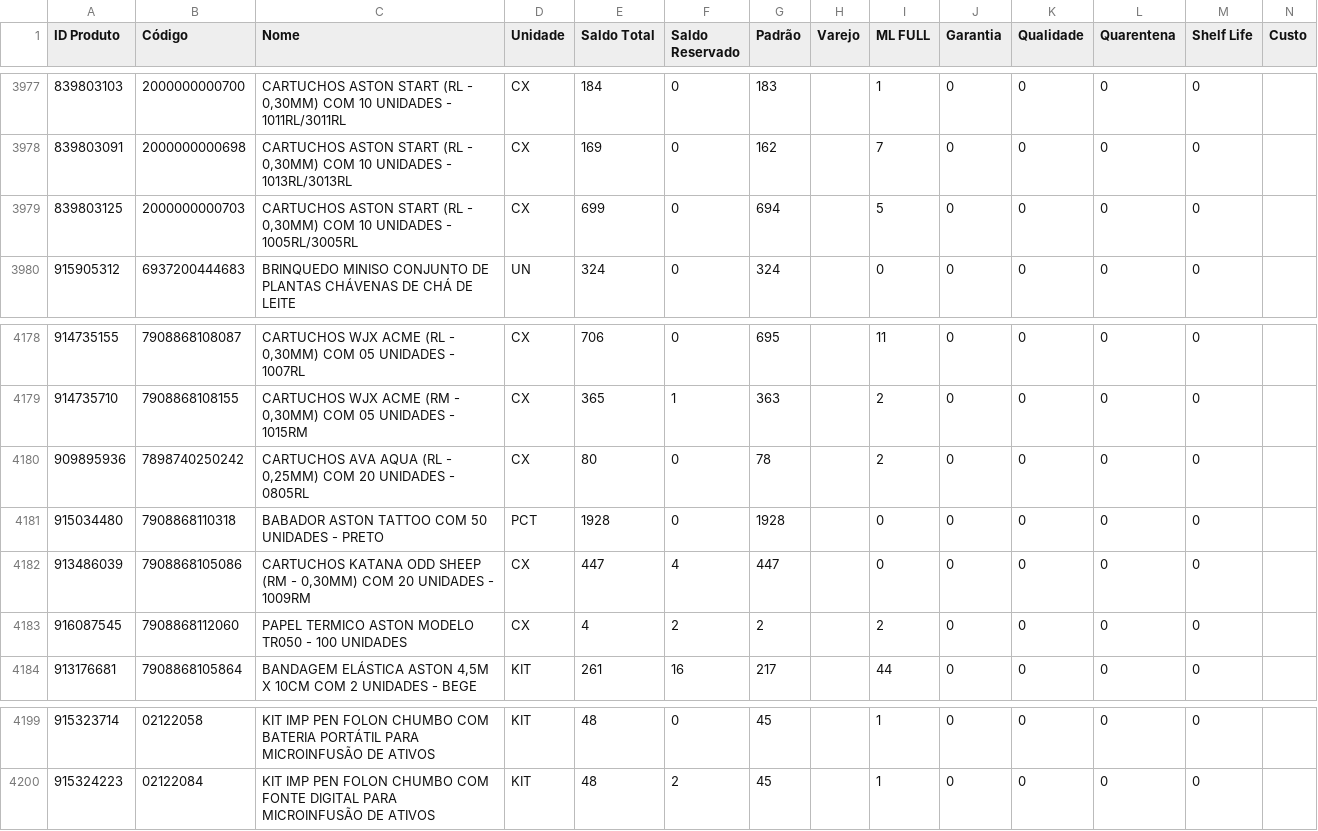
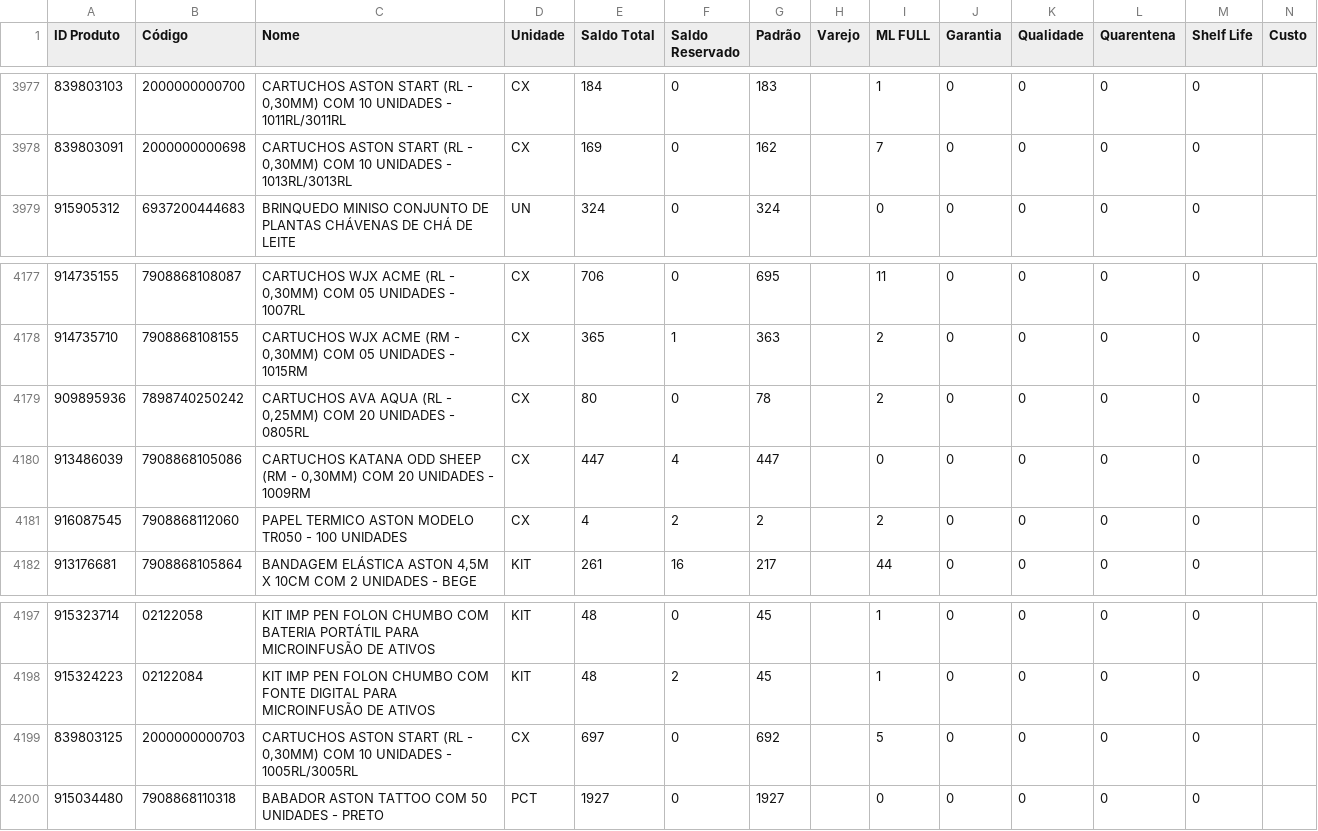
Before and after one commit to JhonatanAlmeida02/tiny-erp, a CSV file: TB_bases/Tb_BaseEstoque_Tiny.csv, drawn as a sheet; only a part is shown, gaps mark what is left out; removed rows and columns are numbered as before the commit, all else as after; the diff names each change by its address in the sheet, - before the commit and + after, or states it on an @@ line.

```diff
--- a/TB_bases/Tb_BaseEstoque_Tiny.csv
+++ b/TB_bases/Tb_BaseEstoque_Tiny.csv
-row 3979: 839803125 | 2000000000703 | CARTUCHOS ASTON START (RL - 0,30MM) COM 10 UNIDADES - 1005RL/3005RL | CX | 699 | 0 | 694 |  | 5 | 0 | 0 | 0 | 0
-row 4181: 915034480 | 7908868110318 | BABADOR ASTON TATTOO COM 50 UNIDADES - PRETO | PCT | 1928 | 0 | 1928 |  | 0 | 0 | 0 | 0 | 0
+row 4199: 839803125 | 2000000000703 | CARTUCHOS ASTON START (RL - 0,30MM) COM 10 UNIDADES - 1005RL/3005RL | CX | 697 | 0 | 692 |  | 5 | 0 | 0 | 0 | 0
+row 4200: 915034480 | 7908868110318 | BABADOR ASTON TATTOO COM 50 UNIDADES - PRETO | PCT | 1927 | 0 | 1927 |  | 0 | 0 | 0 | 0 | 0
```
Also changed, not shown: 1 other file.
